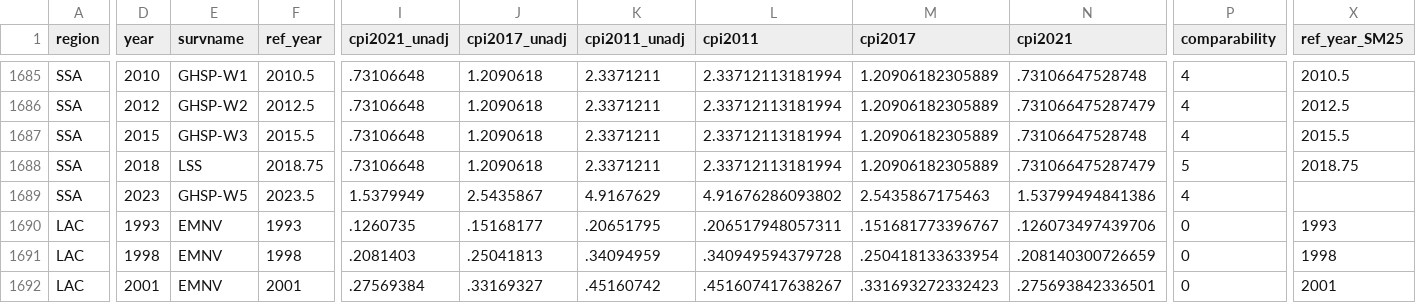
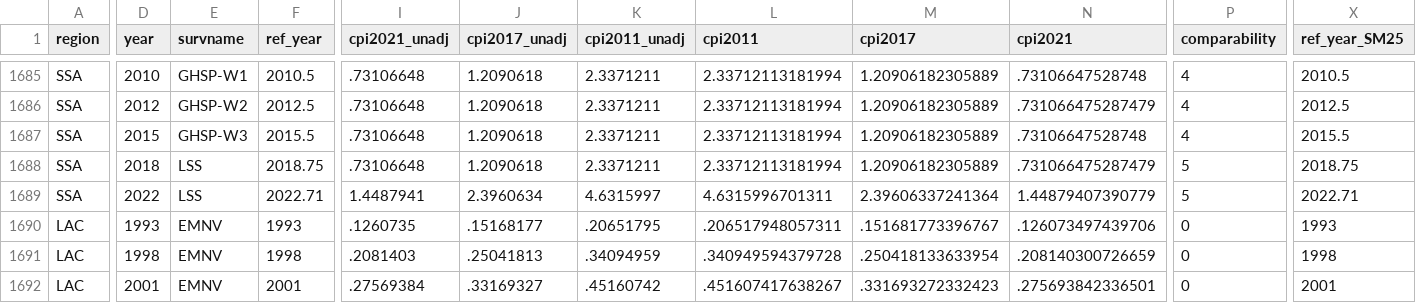
Before and after one commit to PIP-Technical-Team/aux_cpi, a CSV file: cpi.csv, drawn as a sheet; only a part is shown, gaps mark what is left out; the diff covers the shown part only; the diff names each change by its address in the sheet, - before the commit and + after, or states it on an @@ line.

```diff
--- a/cpi.csv
+++ b/cpi.csv
-D1689 (year): 2023
+D1689 (year): 2022
-E1689 (survname): GHSP-W5
+E1689 (survname): LSS
-F1689 (ref_year): 2023.5
+F1689 (ref_year): 2022.71
-I1689 (cpi2021_unadj): 1.5379949
+I1689 (cpi2021_unadj): 1.4487941
-J1689 (cpi2017_unadj): 2.5435867
+J1689 (cpi2017_unadj): 2.3960634
-K1689 (cpi2011_unadj): 4.9167629
+K1689 (cpi2011_unadj): 4.6315997
-L1689 (cpi2011): 4.91676286093802
+L1689 (cpi2011): 4.6315996701311
-M1689 (cpi2017): 2.5435867175463
+M1689 (cpi2017): 2.39606337241364
-N1689 (cpi2021): 1.53799494841386
+N1689 (cpi2021): 1.44879407390779
-P1689 (comparability): 4
+P1689 (comparability): 5
-X1689 (ref_year_SM25): (empty)
+X1689 (ref_year_SM25): 2022.71
```
Also changed, not shown: 9 edited cells elsewhere in this file, 2 other files.
